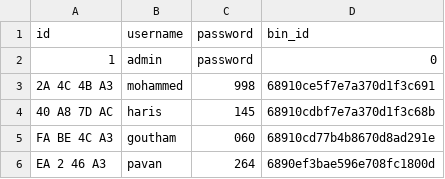
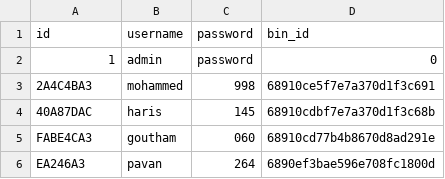
Before and after one commit to MDfahad2001/Project_aura_webapp, a CSV file: users.csv, drawn as a sheet.

```diff
--- a/users.csv
+++ b/users.csv
@@ -2,5 +2,5 @@ id,username,password,bin_id
 1,admin,password,0
-2A 4C 4B A3,mohammed,998,68910ce5f7e7a370d1f3c691
-40 A8 7D AC,haris,145,68910cdbf7e7a370d1f3c68b
-FA BE 4C A3,goutham,060,68910cd77b4b8670d8ad291e
-EA 2 46 A3,pavan,264,6890ef3bae596e708fc1800d
+2A4C4BA3,mohammed,998,68910ce5f7e7a370d1f3c691
+40A87DAC,haris,145,68910cdbf7e7a370d1f3c68b
+FABE4CA3,goutham,060,68910cd77b4b8670d8ad291e
+EA246A3,pavan,264,6890ef3bae596e708fc1800d
```
Also changed, not shown: 2 other files.
